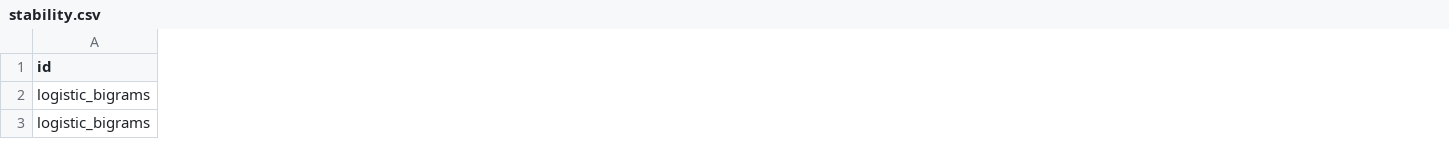
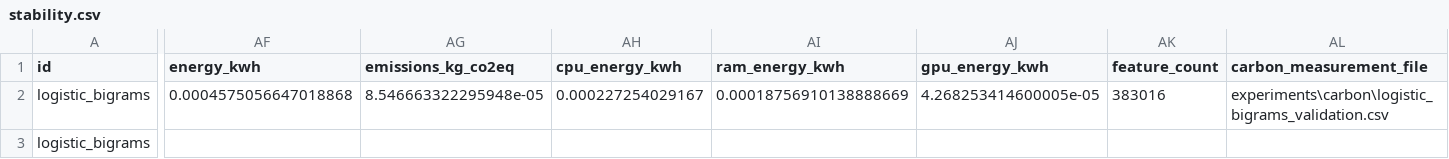
Before and after one commit to Jorge-0310/Automatic-news-classification-using-TF-IDF-and-supervised-models, a CSV file: experiments/stability.csv, drawn as a sheet; only a part is shown, gaps mark what is left out; the diff covers the shown part only; the diff names each change by its address in the sheet, - before the commit and + after, or states it on an @@ line.

Commit message:
chore(experiments): update experiment results and add carbon footprint metrics
Update experiment tracking files to include carbon footprint and energy
consumption metrics. This includes adding new validation data for
various models and expanding the schema of existing comparison and
stability reports to incorporate environmental impact data.

- Add carbon emission logs for complement_nb, logistic, and sgd models
- Update model_comparison.csv with energy and emission columns
- Update run_config.json with final computational cost details
- Add final_model.csv carbon tracking file
- Update stability.csv schema to include environmental metrics

```diff
--- a/experiments/stability.csv
+++ b/experiments/stability.csv
+column AF (energy_kwh), row 2: 0.0004575056647018868
+column AG (emissions_kg_co2eq), row 2: 8.546663322295948e-05
+column AH (cpu_energy_kwh), row 2: 0.000227254029167
+column AI (ram_energy_kwh), row 2: 0.00018756910138888669
+column AJ (gpu_energy_kwh), row 2: 4.268253414600005e-05
+column AK (feature_count), row 2: 383016
+column AL (carbon_measurement_file), row 2: experiments\carbon\logistic_bigrams_validation.csv
```
Also changed, not shown: 24 edited cells elsewhere in this file, experiments/model_comparison.csv, 6 other files.
